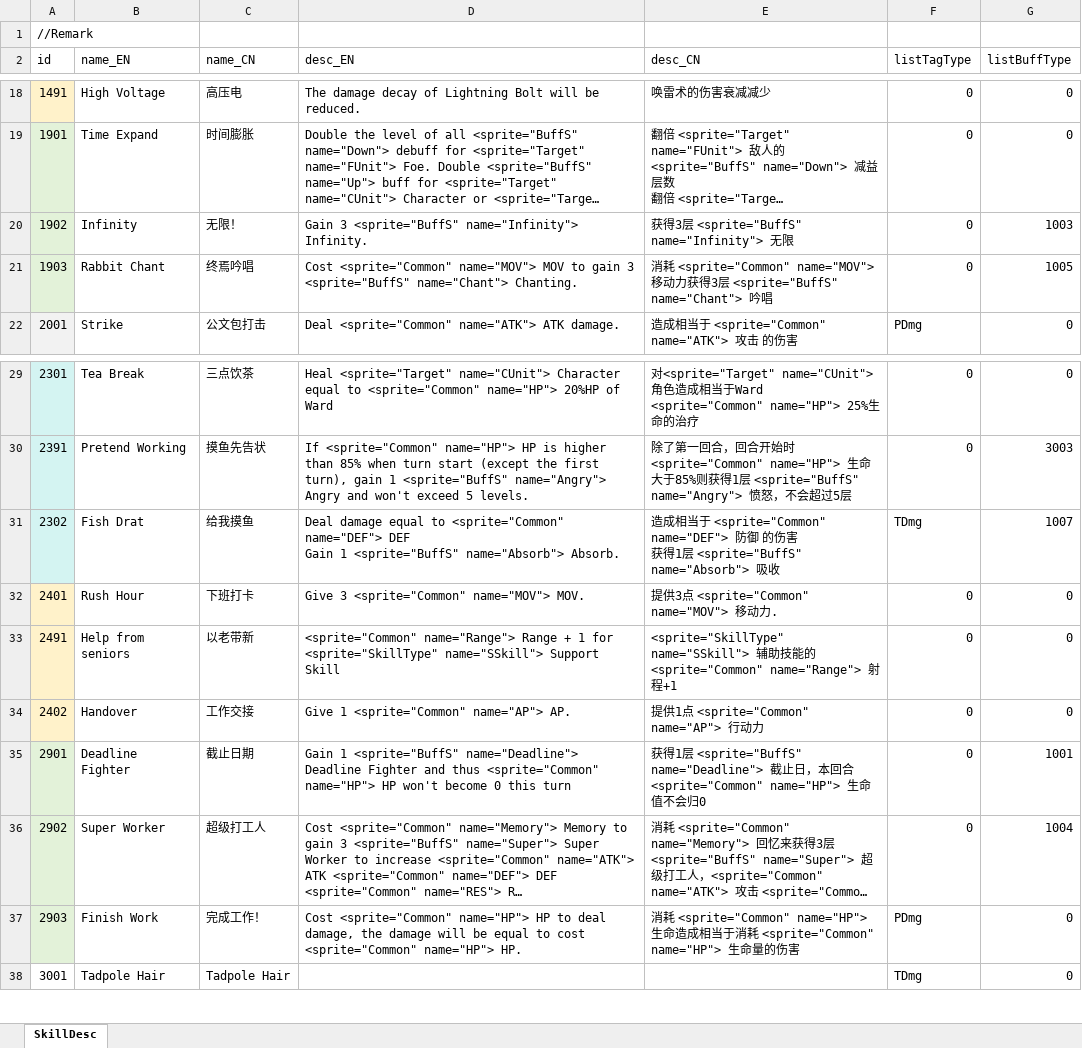
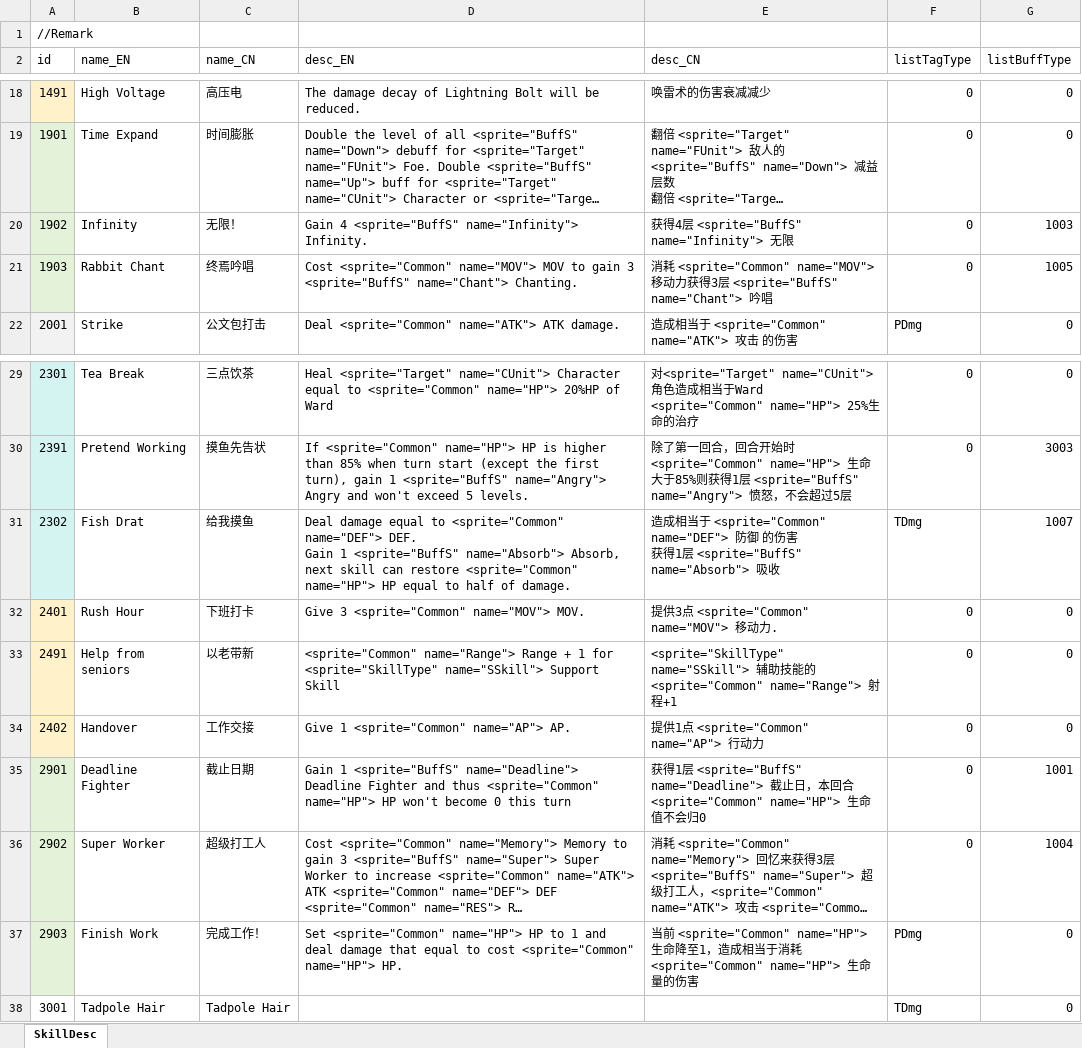
Before and after one commit to LUOHONGPENG/HermitRabbit, an Excel workbook: Assets/Excel/SkillDesc.xlsx, sheet SkillDesc, drawn as a sheet; only a part is shown, gaps mark what is left out; long unchanged cells end in …; values as stored, in another font and other column widths than the file's, no borders; ↵ is a line break in a cell; the diff names each change by its address in the sheet, - before the commit and + after, or states it on an @@ line.

```diff
--- a/Assets/Excel/SkillDesc.xlsx (sheet SkillDesc)
+++ b/Assets/Excel/SkillDesc.xlsx (sheet SkillDesc)
-D20 (desc_EN): Gain 3 <sprite="BuffS" name="Infinity">…
+D20 (desc_EN): Gain 4 <sprite="BuffS" name="Infinity">…
-E20 (desc_CN): 获得3层 <sprite="BuffS" name="Infinity"> 无限
+E20 (desc_CN): 获得4层 <sprite="BuffS" name="Infinity"> 无限
-D31 (desc_EN): …<sprite="Common" name="DEF"> DEF ↵ Gain 1 <sprite="BuffS" name="Absorb"> Absorb.
+D31 (desc_EN): …<sprite="Common" name="DEF"> DEF. ↵ Gain 1 <sprite="BuffS" name="Absorb"> Absorb, next skill can restore <sprite="Common" name="HP"> HP equal to half of damage.
-D37 (desc_EN): Cost <sprite="Common" name="HP"> HP to deal damage, the damage will be equal to…
+D37 (desc_EN): Set <sprite="Common" name="HP"> HP to 1 and deal damage that equal to…
-E37 (desc_CN): 消耗 <sprite="Common" name="HP"> 生命造成…
+E37 (desc_CN): 当前 <sprite="Common" name="HP"> 生命降至1，造成…
```
Also changed, not shown: Assets/Excel/Buff.xlsx, Assets/Excel/Skill.xlsx, 4 other files.
